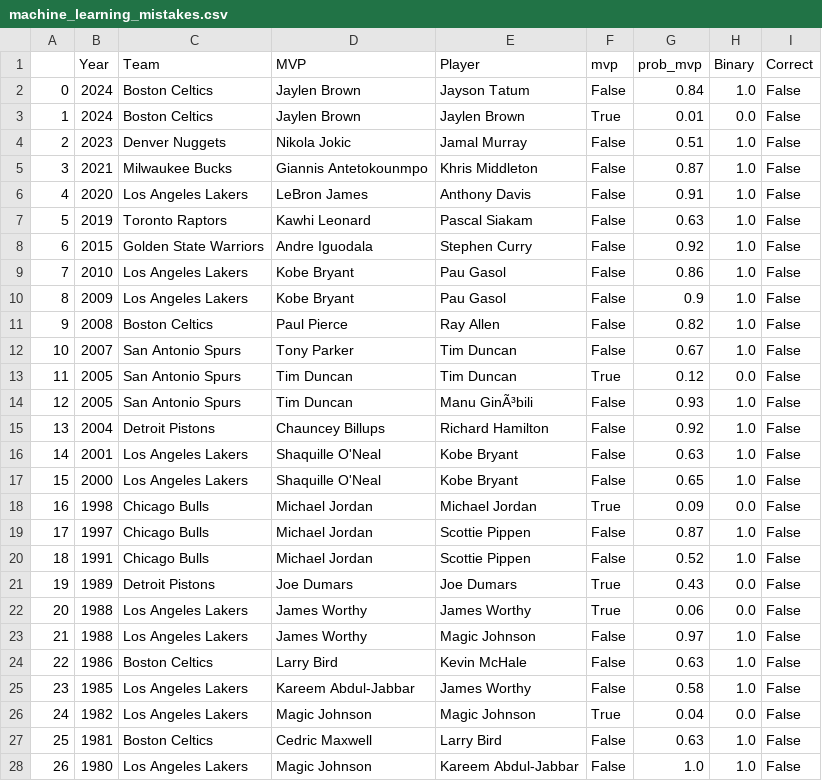
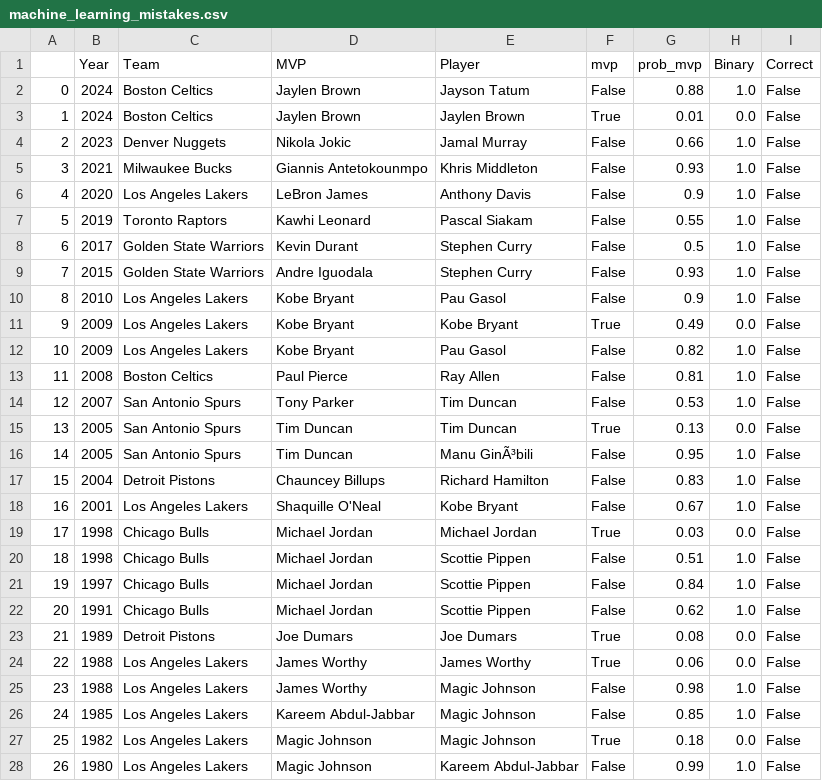
Before and after one commit to NFordUMass/finalsmvp, a CSV file: output/machine_learning_mistakes.csv, drawn as a sheet; only a part is shown; removed rows and columns are numbered as before the commit, all else as after; the diff covers the shown part only; the diff names each change by its address in the sheet, - before the commit and + after, or states it on an @@ line.

```diff
--- a/output/machine_learning_mistakes.csv
+++ b/output/machine_learning_mistakes.csv
-G2 (prob_mvp): 0.84
+G2 (prob_mvp): 0.88
-G4 (prob_mvp): 0.51
+G4 (prob_mvp): 0.66
-G5 (prob_mvp): 0.87
+G5 (prob_mvp): 0.93
-G6 (prob_mvp): 0.91
+G6 (prob_mvp): 0.9
-G7 (prob_mvp): 0.63
+G7 (prob_mvp): 0.55
+row 8: 6 | 2017 | Golden State Warriors | Kevin Durant | Stephen Curry | False | 0.5 | 1.0 | False
@@ column A renumbered from row 9 down @@
-G9 (prob_mvp): 0.92
+G9 (prob_mvp): 0.93
-G10 (prob_mvp): 0.86
+G10 (prob_mvp): 0.9
+row 11: 9 | 2009 | Los Angeles Lakers | Kobe Bryant | Kobe Bryant | True | 0.49 | 0.0 | False
-G12 (prob_mvp): 0.9
+G12 (prob_mvp): 0.82
-G13 (prob_mvp): 0.82
+G13 (prob_mvp): 0.81
-G14 (prob_mvp): 0.67
+G14 (prob_mvp): 0.53
-G15 (prob_mvp): 0.12
+G15 (prob_mvp): 0.13
-G16 (prob_mvp): 0.93
+G16 (prob_mvp): 0.95
-G17 (prob_mvp): 0.92
+G17 (prob_mvp): 0.83
-G18 (prob_mvp): 0.63
+G18 (prob_mvp): 0.67
-row 17: 15 | 2000 | Los Angeles Lakers | Shaquille O'Neal | Kobe Bryant | False | 0.65 | 1.0 | False
-G19 (prob_mvp): 0.09
+G19 (prob_mvp): 0.03
+row 20: 18 | 1998 | Chicago Bulls | Michael Jordan | Scottie Pippen | False | 0.51 | 1.0 | False
-G21 (prob_mvp): 0.87
+G21 (prob_mvp): 0.84
-G22 (prob_mvp): 0.52
+G22 (prob_mvp): 0.62
-G23 (prob_mvp): 0.43
+G23 (prob_mvp): 0.08
-G25 (prob_mvp): 0.97
+G25 (prob_mvp): 0.98
-row 24: 22 | 1986 | Boston Celtics | Larry Bird | Kevin McHale | False | 0.63 | 1.0 | False
-E26 (Player): James Worthy
+E26 (Player): Magic Johnson
-G26 (prob_mvp): 0.58
+G26 (prob_mvp): 0.85
-G27 (prob_mvp): 0.04
+G27 (prob_mvp): 0.18
-row 27: 25 | 1981 | Boston Celtics | Cedric Maxwell | Larry Bird | False | 0.63 | 1.0 | False
-G28 (prob_mvp): 1.0
+G28 (prob_mvp): 0.99
```
Also changed, not shown: 4 added rows and 10 edited cells elsewhere in this file, output/machine_learning_output.csv, tableau_table.csv, 56 other files.
